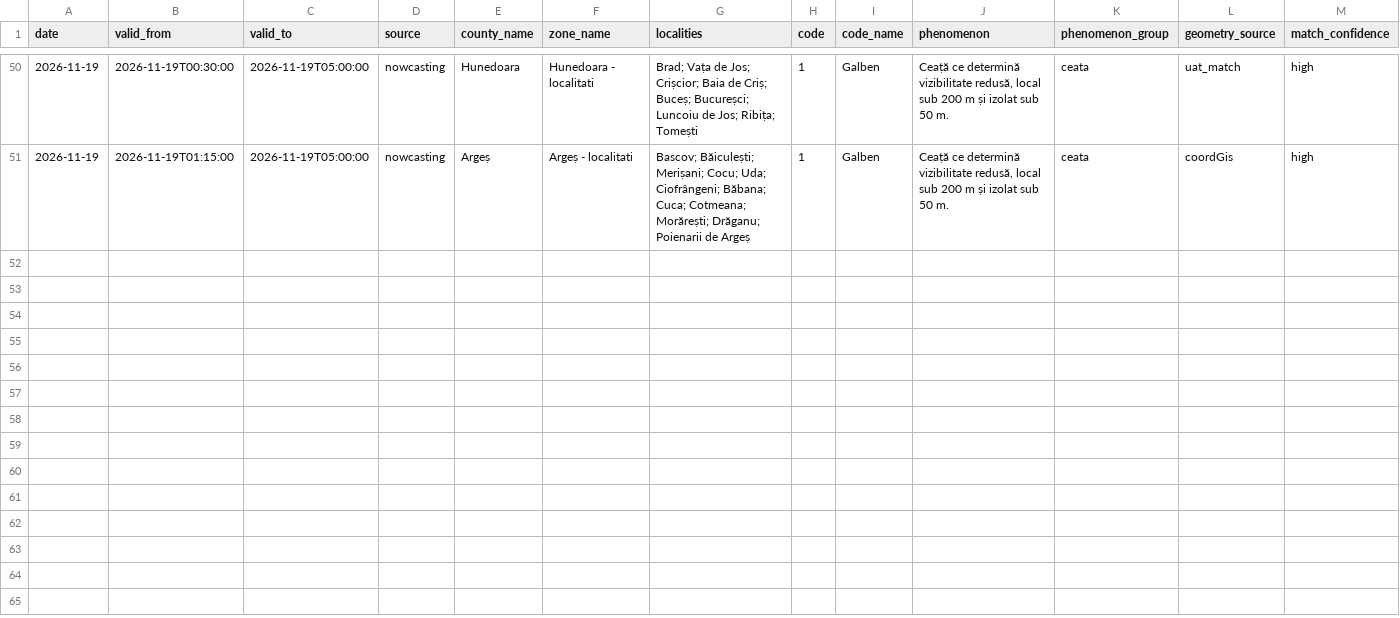
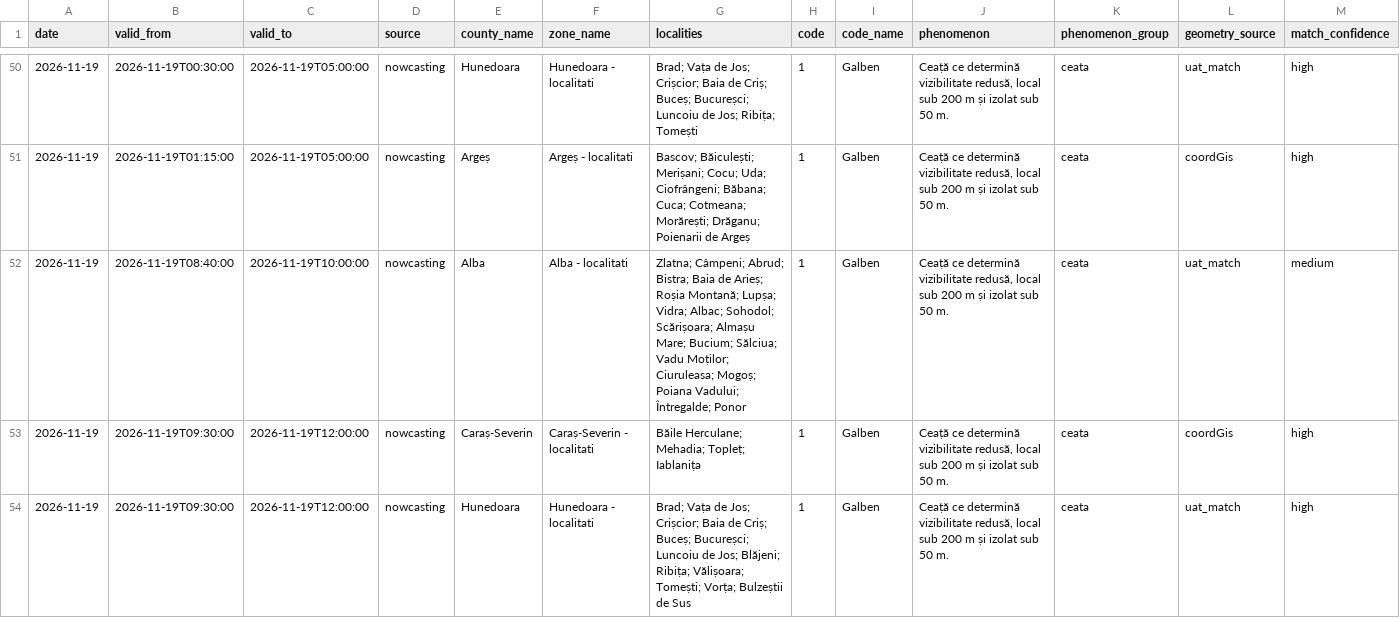
Before and after one commit to mariusbudileanu/date-meteo, a CSV file: public/istoric/nowcasting/2026-11.csv, drawn as a sheet; only a part is shown, gaps mark what is left out; rows hold the shown columns only; the diff names each change by its address in the sheet, - before the commit and + after, or states it on an @@ line.

```diff
--- a/public/istoric/nowcasting/2026-11.csv
+++ b/public/istoric/nowcasting/2026-11.csv
+row 52: 2026-11-19 | 2026-11-19T08:40:00 | 2026-11-19T10:00:00 | nowcasting | Alba | Alba - localitati | Zlatna; Câmpeni; Abrud; Bistra; Baia de Arieș; Roșia Montană; Lupșa; Vidra; Albac; Sohodol; Scărișoara; Almașu Mare; Bucium; Sălciua; Vadu Moților; Ciuruleasa; Mogoș; Poiana Vadului; Întregalde; Ponor | 1 | Galben | Ceață ce determină vizibilitate redusă, local sub 200 m și izolat sub 50 m. | ceata | uat_match | medium
+row 53: 2026-11-19 | 2026-11-19T09:30:00 | 2026-11-19T12:00:00 | nowcasting | Caraș-Severin | Caraș-Severin - localitati | Băile Herculane; Mehadia; Topleț; Iablanița | 1 | Galben | Ceață ce determină vizibilitate redusă, local sub 200 m și izolat sub 50 m. | ceata | coordGis | high
+row 54: 2026-11-19 | 2026-11-19T09:30:00 | 2026-11-19T12:00:00 | nowcasting | Hunedoara | Hunedoara - localitati | Brad; Vața de Jos; Crișcior; Baia de Criș; Buceș; Bucureșci; Luncoiu de Jos; Blăjeni; Ribița; Vălișoara; Tomești; Vorța; Bulzeștii de Sus | 1 | Galben | Ceață ce determină vizibilitate redusă, local sub 200 m și izolat sub 50 m. | ceata | uat_match | high
```
Also changed, not shown: public/istoric/2026/2026-11.csv, 15 other files.
